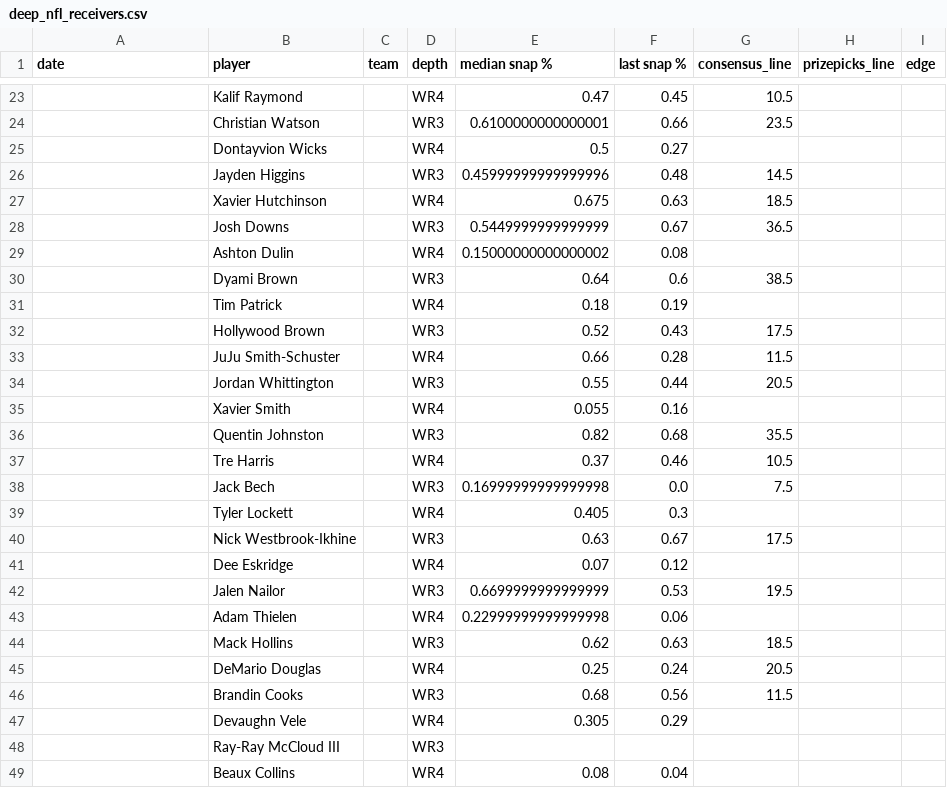
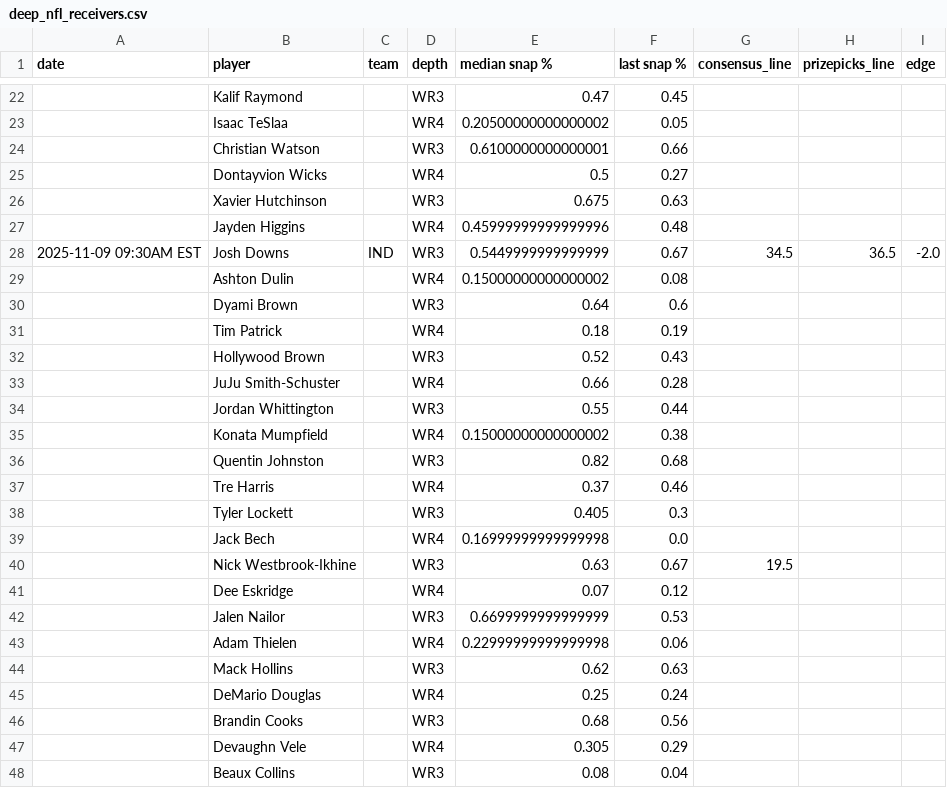
Before and after one commit to oddsjuice/nfl-deep-receivers, a CSV file: deep_nfl_receivers.csv, drawn as a sheet; only a part is shown, gaps mark what is left out; the diff covers the shown part only.

```diff
--- a/deep_nfl_receivers.csv
+++ b/deep_nfl_receivers.csv
@@ -23,27 +22,27 @@ date,player,team,depth,median snap %,last snap %,consensus_line,prizepicks_line,
-,Kalif Raymond,,WR4,0.47,0.45,10.5,,
-,Christian Watson,,WR3,0.6100000000000001,0.66,23.5,,
+,Kalif Raymond,,WR3,0.47,0.45,,,
+,Isaac TeSlaa,,WR4,0.20500000000000002,0.05,,,
+,Christian Watson,,WR3,0.6100000000000001,0.66,,,
 ,Dontayvion Wicks,,WR4,0.5,0.27,,,
-,Jayden Higgins,,WR3,0.45999999999999996,0.48,14.5,,
-,Xavier Hutchinson,,WR4,0.675,0.63,18.5,,
-,Josh Downs,,WR3,0.5449999999999999,0.67,36.5,,
+,Xavier Hutchinson,,WR3,0.675,0.63,,,
+,Jayden Higgins,,WR4,0.45999999999999996,0.48,,,
+2025-11-09 09:30AM EST,Josh Downs,IND,WR3,0.5449999999999999,0.67,34.5,36.5,-2.0
 ,Ashton Dulin,,WR4,0.15000000000000002,0.08,,,
-,Dyami Brown,,WR3,0.64,0.6,38.5,,
+,Dyami Brown,,WR3,0.64,0.6,,,
 ,Tim Patrick,,WR4,0.18,0.19,,,
-,Hollywood Brown,,WR3,0.52,0.43,17.5,,
-,JuJu Smith-Schuster,,WR4,0.66,0.28,11.5,,
-,Jordan Whittington,,WR3,0.55,0.44,20.5,,
-,Xavier Smith,,WR4,0.055,0.16,,,
-,Quentin Johnston,,WR3,0.82,0.68,35.5,,
-,Tre Harris,,WR4,0.37,0.46,10.5,,
-,Jack Bech,,WR3,0.16999999999999998,0.0,7.5,,
-,Tyler Lockett,,WR4,0.405,0.3,,,
-,Nick Westbrook-Ikhine,,WR3,0.63,0.67,17.5,,
+,Hollywood Brown,,WR3,0.52,0.43,,,
+,JuJu Smith-Schuster,,WR4,0.66,0.28,,,
+,Jordan Whittington,,WR3,0.55,0.44,,,
+,Konata Mumpfield,,WR4,0.15000000000000002,0.38,,,
+,Quentin Johnston,,WR3,0.82,0.68,,,
+,Tre Harris,,WR4,0.37,0.46,,,
+,Tyler Lockett,,WR3,0.405,0.3,,,
+,Jack Bech,,WR4,0.16999999999999998,0.0,,,
+,Nick Westbrook-Ikhine,,WR3,0.63,0.67,19.5,,
 ,Dee Eskridge,,WR4,0.07,0.12,,,
-,Jalen Nailor,,WR3,0.6699999999999999,0.53,19.5,,
+,Jalen Nailor,,WR3,0.6699999999999999,0.53,,,
 ,Adam Thielen,,WR4,0.22999999999999998,0.06,,,
-,Mack Hollins,,WR3,0.62,0.63,18.5,,
-,DeMario Douglas,,WR4,0.25,0.24,20.5,,
-,Brandin Cooks,,WR3,0.68,0.56,11.5,,
+,Mack Hollins,,WR3,0.62,0.63,,,
+,DeMario Douglas,,WR4,0.25,0.24,,,
+,Brandin Cooks,,WR3,0.68,0.56,,,
 ,Devaughn Vele,,WR4,0.305,0.29,,,
-,Ray-Ray McCloud III,,WR3,,,,,
-,Beaux Collins,,WR4,0.08,0.04,,,
+,Beaux Collins,,WR3,0.08,0.04,,,
```
Also changed, not shown: 3 added rows, 3 removed rows and 36 edited cells elsewhere in this file.
